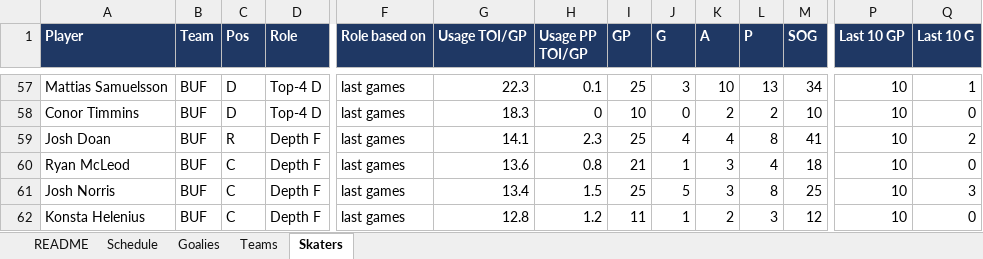
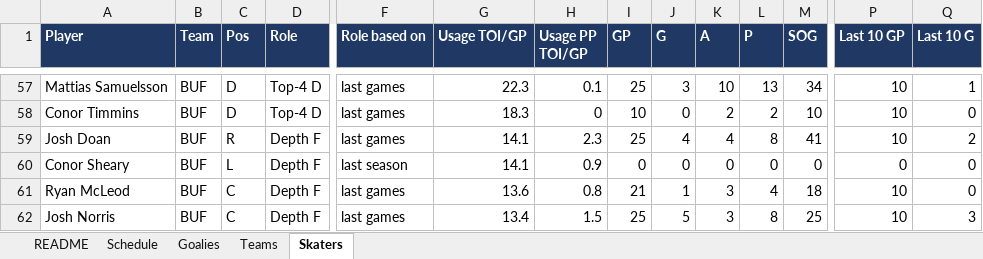
Before and after one commit to vimmer77/nhl-data, an Excel workbook: output/nhl_daily_data.xlsx, sheet Skaters, drawn as a sheet; only a part is shown, gaps mark what is left out; the shorter side is filled out with more unchanged rows; values as stored, in another font and other column widths than the file's, no borders; rows hold the shown columns only; the diff names each change by its address in the sheet, - before the commit and + after, or states it on an @@ line.

```diff
--- a/output/nhl_daily_data.xlsx (sheet Skaters)
+++ b/output/nhl_daily_data.xlsx (sheet Skaters)
+row 60: Conor Sheary | BUF | L | Depth F | last season | 14.1 | 0.9 | 0 | 0 | 0 | 0 | 0 | 0 | 0
```
Also changed, not shown: sheet Teams, sheet README, 5 other files.
